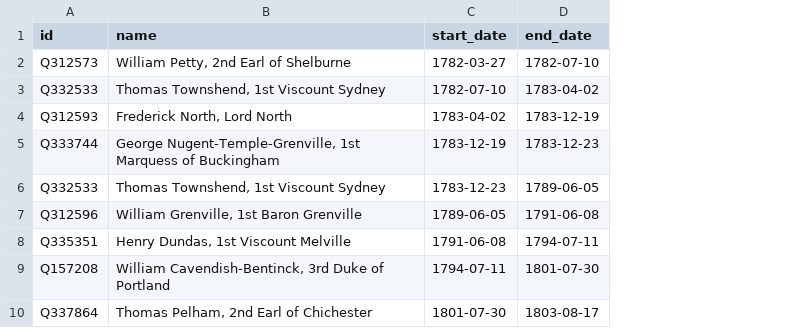
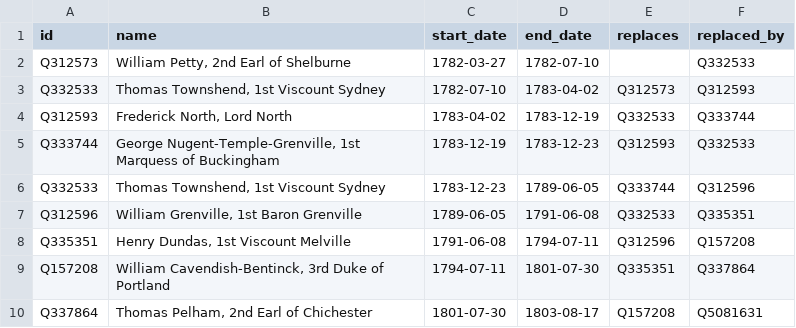
Before and after one commit to every-politician-scrapers/uk-home-secretary-wikipedia, a CSV file: wikipedia.csv, drawn as a sheet; only a part is shown; the diff names each change by its address in the sheet, - before the commit and + after, or states it on an @@ line.

Commit message:
Refresh wikipedia.csv with replaces

```diff
--- a/wikipedia.csv
+++ b/wikipedia.csv
+column E (replaces), rows 3-10: Q312573 | Q332533 | Q312593 | Q333744 | Q332533 | Q312596 | Q335351 | Q157208
+column F (replaced_by), rows 2-10: Q332533 | Q312593 | Q333744 | Q332533 | Q312596 | Q335351 | Q157208 | Q337864 | Q5081631
```
